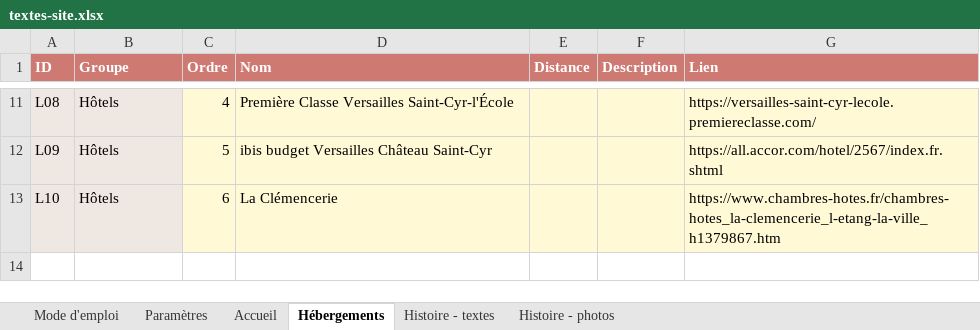
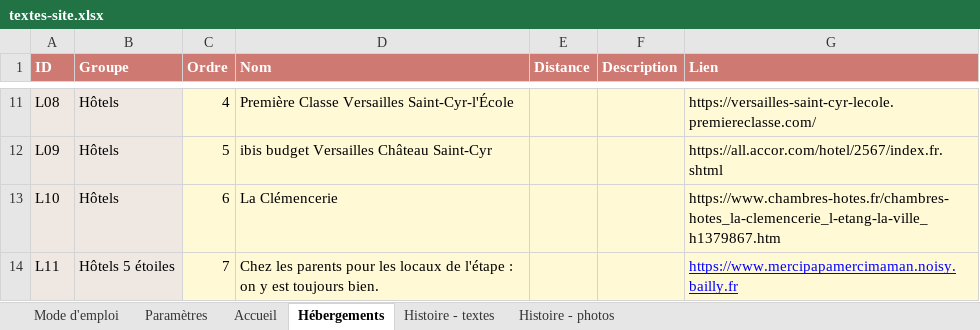
Before and after one commit to Aldaiaur/mariage-en-terre-du-milieu, an Excel workbook: textes-site.xlsx, sheet Hébergements, drawn as a sheet; only a part is shown, gaps mark what is left out; values as stored, in another font and other column widths than the file's, no borders; the diff names each change by its address in the sheet, - before the commit and + after, or states it on an @@ line.

```diff
--- a/textes-site.xlsx (sheet Hébergements)
+++ b/textes-site.xlsx (sheet Hébergements)
+row 14: L11 | Hôtels 5 étoiles | 7 | Chez les parents pour les locaux de l'étape : on y est toujours bien. |  |  | https://www.mercipapamercimaman.noisy.bailly.fr
```
Also changed, not shown: sheet Histoire - photos, sheet Accueil, sheet Histoire - textes, 15 other files.
